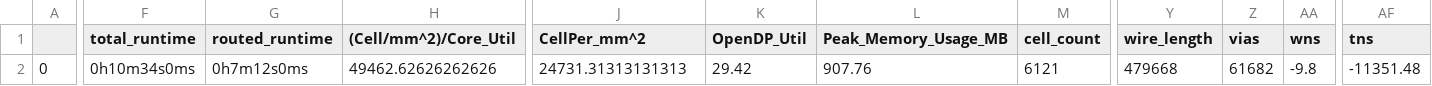
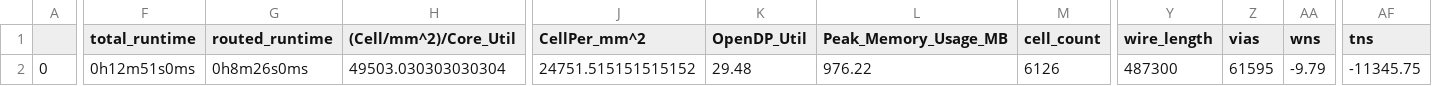
Before and after one commit to dineshannayya/riscduino_dcore, a CSV file: signoff/pinmux/final_summary_report.csv, drawn as a sheet; only a part is shown, gaps mark what is left out; the diff covers the shown part only; the diff names each change by its address in the sheet, - before the commit and + after, or states it on an @@ line.

```diff
--- a/signoff/pinmux/final_summary_report.csv
+++ b/signoff/pinmux/final_summary_report.csv
-F2 (total_runtime): 0h10m34s0ms
+F2 (total_runtime): 0h12m51s0ms
-G2 (routed_runtime): 0h7m12s0ms
+G2 (routed_runtime): 0h8m26s0ms
-H2 ((Cell/mm^2)/Core_Util): 49462.62626262626
+H2 ((Cell/mm^2)/Core_Util): 49503.030303030304
-J2 (CellPer_mm^2): 24731.31313131313
+J2 (CellPer_mm^2): 24751.515151515152
-K2 (OpenDP_Util): 29.42
+K2 (OpenDP_Util): 29.48
-L2 (Peak_Memory_Usage_MB): 907.76
+L2 (Peak_Memory_Usage_MB): 976.22
-M2 (cell_count): 6121
+M2 (cell_count): 6126
-Y2 (wire_length): 479668
+Y2 (wire_length): 487300
-Z2 (vias): 61682
+Z2 (vias): 61595
-AA2 (wns): -9.8
+AA2 (wns): -9.79
-AF2 (tns): -11351.48
+AF2 (tns): -11345.75
```
Also changed, not shown: 18 edited cells elsewhere in this file, signoff/uart_i2cm_usb_spi_top/final_summary_report.csv, signoff/user_project_wrapper/final_summary_report.csv, 28 other files.
